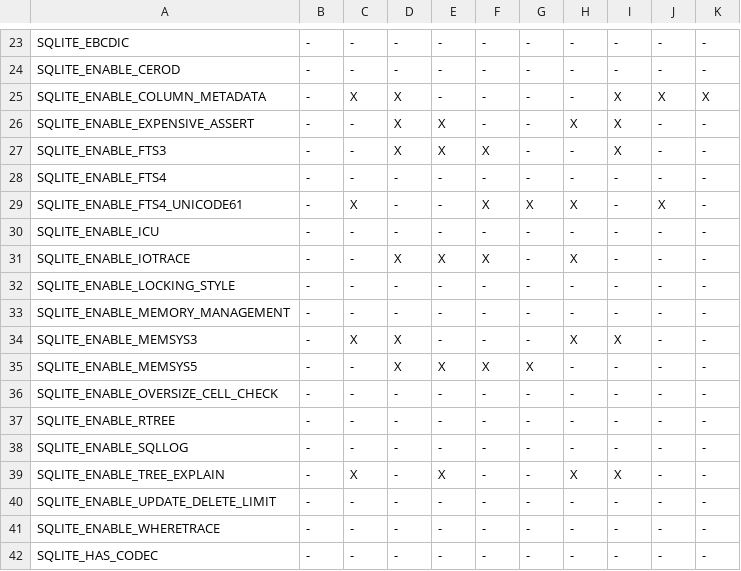
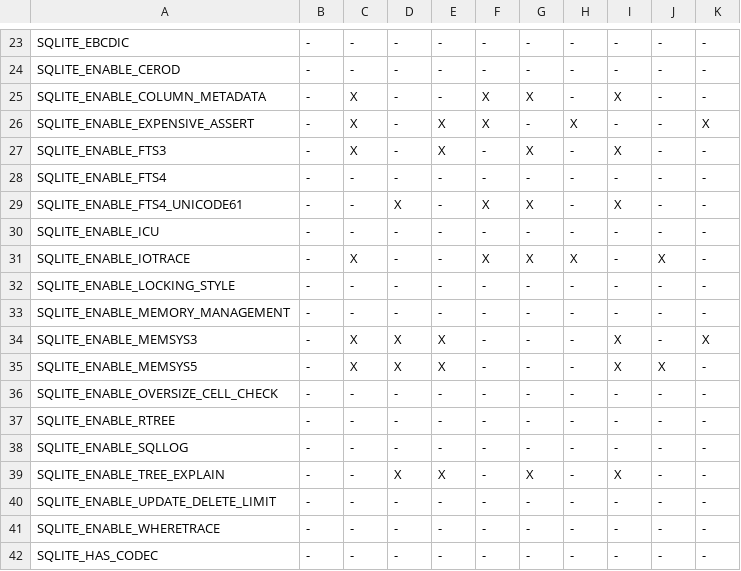
Before and after one commit to MadManRises/TypeChef-SQLiteIfdeftoif, a CSV file: optionstructs_ifdeftoif/pairwise/generatedConfigs.ca2.csv, drawn as a sheet; only a part is shown, gaps mark what is left out; the diff covers the shown part only.

```diff
--- a/optionstructs_ifdeftoif/pairwise/generatedConfigs.ca2.csv
+++ b/optionstructs_ifdeftoif/pairwise/generatedConfigs.ca2.csv
@@ -24,13 +24,13 @@ SQLITE_EBCDIC;-;-;-;-;-;-;-;-;-;-;
 SQLITE_ENABLE_CEROD;-;-;-;-;-;-;-;-;-;-;
-SQLITE_ENABLE_COLUMN_METADATA;-;X;X;-;-;-;-;X;X;X;
-SQLITE_ENABLE_EXPENSIVE_ASSERT;-;-;X;X;-;-;X;X;-;-;
-SQLITE_ENABLE_FTS3;-;-;X;X;X;-;-;X;-;-;
+SQLITE_ENABLE_COLUMN_METADATA;-;X;-;-;X;X;-;X;-;-;
+SQLITE_ENABLE_EXPENSIVE_ASSERT;-;X;-;X;X;-;X;-;-;X;
+SQLITE_ENABLE_FTS3;-;X;-;X;-;X;-;X;-;-;
 SQLITE_ENABLE_FTS4;-;-;-;-;-;-;-;-;-;-;
-SQLITE_ENABLE_FTS4_UNICODE61;-;X;-;-;X;X;X;-;X;-;
+SQLITE_ENABLE_FTS4_UNICODE61;-;-;X;-;X;X;-;X;-;-;
 SQLITE_ENABLE_ICU;-;-;-;-;-;-;-;-;-;-;
-SQLITE_ENABLE_IOTRACE;-;-;X;X;X;-;X;-;-;-;
+SQLITE_ENABLE_IOTRACE;-;X;-;-;X;X;X;-;X;-;
 SQLITE_ENABLE_LOCKING_STYLE;-;-;-;-;-;-;-;-;-;-;
 SQLITE_ENABLE_MEMORY_MANAGEMENT;-;-;-;-;-;-;-;-;-;-;
-SQLITE_ENABLE_MEMSYS3;-;X;X;-;-;-;X;X;-;-;
-SQLITE_ENABLE_MEMSYS5;-;-;X;X;X;X;-;-;-;-;
+SQLITE_ENABLE_MEMSYS3;-;X;X;X;-;-;-;X;-;X;
+SQLITE_ENABLE_MEMSYS5;-;X;X;X;-;-;-;X;X;-;
 SQLITE_ENABLE_OVERSIZE_CELL_CHECK;-;-;-;-;-;-;-;-;-;-;
@@ -38,3 +38,3 @@ SQLITE_ENABLE_RTREE;-;-;-;-;-;-;-;-;-;-;
 SQLITE_ENABLE_SQLLOG;-;-;-;-;-;-;-;-;-;-;
-SQLITE_ENABLE_TREE_EXPLAIN;-;X;-;X;-;-;X;X;-;-;
+SQLITE_ENABLE_TREE_EXPLAIN;-;-;X;X;-;X;-;X;-;-;
 SQLITE_ENABLE_UPDATE_DELETE_LIMIT;-;-;-;-;-;-;-;-;-;-;
```
Also changed, not shown: 1 added row, 1 removed row and 80 edited cells elsewhere in this file, 26 other files.
